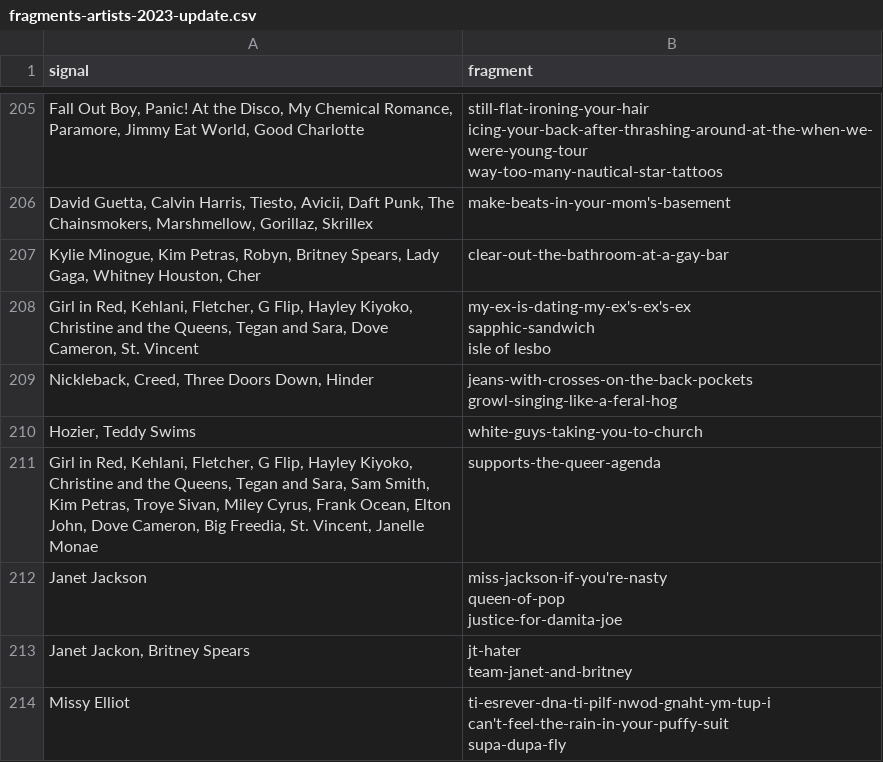
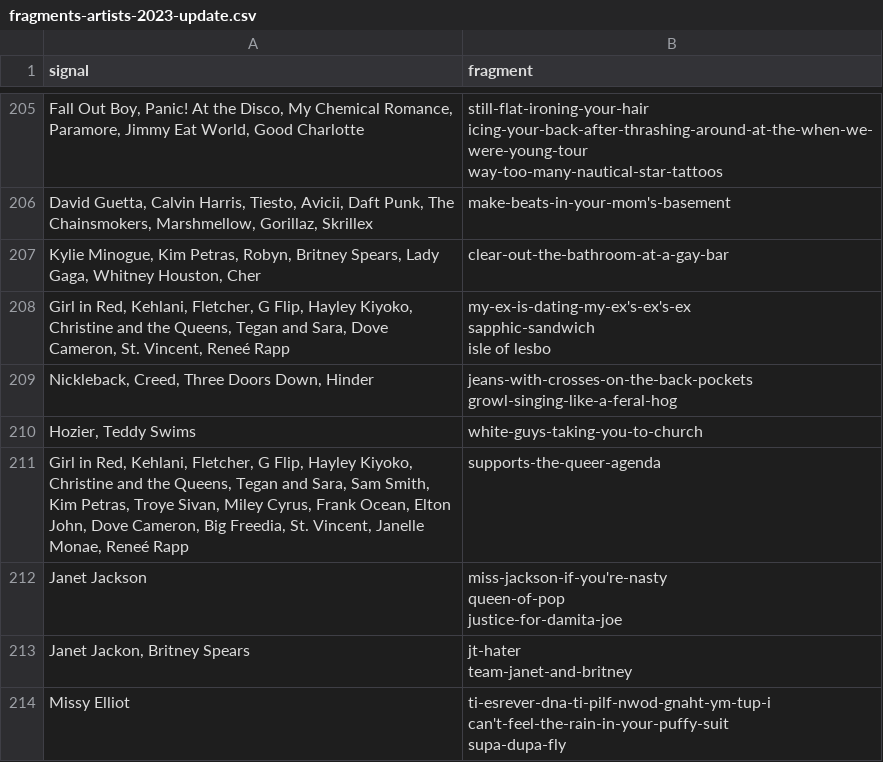
Before and after one commit to the-pudding/year-in-music-apple-music, a CSV file: src/assets/data/fragments-artists-2023-update.csv, drawn as a sheet; only a part is shown, gaps mark what is left out.

Commit message:
data update

```diff
--- a/src/assets/data/fragments-artists-2023-update.csv
+++ b/src/assets/data/fragments-artists-2023-update.csv
@@ -581,5 +581,5 @@ way-too-many-nautical-star-tattoos"
 "Kylie Minogue, Kim Petras, Robyn, Britney Spears, Lady Gaga, Whitney Houston, Cher",clear-out-the-bathroom-at-a-gay-bar
-"Girl in Red, Kehlani, Fletcher, G Flip, Hayley Kiyoko, Christine and the Queens, Tegan and Sara, Dove Cameron, St. Vincent","my-ex-is-dating-my-ex's-ex's-ex
-sapphic-sandwich
-isle of lesbo"
+"Girl in Red, Kehlani, Fletcher, G Flip, Hayley Kiyoko, Christine and the Queens, Tegan and Sara, Dove Cameron, St. Vincent, Reneé Rapp","my-ex-is-dating-my-ex's-ex's-ex
+sapphic-sandwich
+isle of lesbo"
 "Nickleback, Creed, Three Doors Down, Hinder","jeans-with-crosses-on-the-back-pockets
@@ -587,3 +587,3 @@ growl-singing-like-a-feral-hog"
 "Hozier, Teddy Swims",white-guys-taking-you-to-church
-"Girl in Red, Kehlani, Fletcher, G Flip, Hayley Kiyoko, Christine and the Queens, Tegan and Sara, Sam Smith, Kim Petras, Troye Sivan, Miley Cyrus, Frank Ocean, Elton John, Dove Cameron, Big Freedia, St. Vincent, Janelle Monae",supports-the-queer-agenda
+"Girl in Red, Kehlani, Fletcher, G Flip, Hayley Kiyoko, Christine and the Queens, Tegan and Sara, Sam Smith, Kim Petras, Troye Sivan, Miley Cyrus, Frank Ocean, Elton John, Dove Cameron, Big Freedia, St. Vincent, Janelle Monae, Reneé Rapp",supports-the-queer-agenda
 Janet Jackson,"miss-jackson-if-you're-nasty
```
